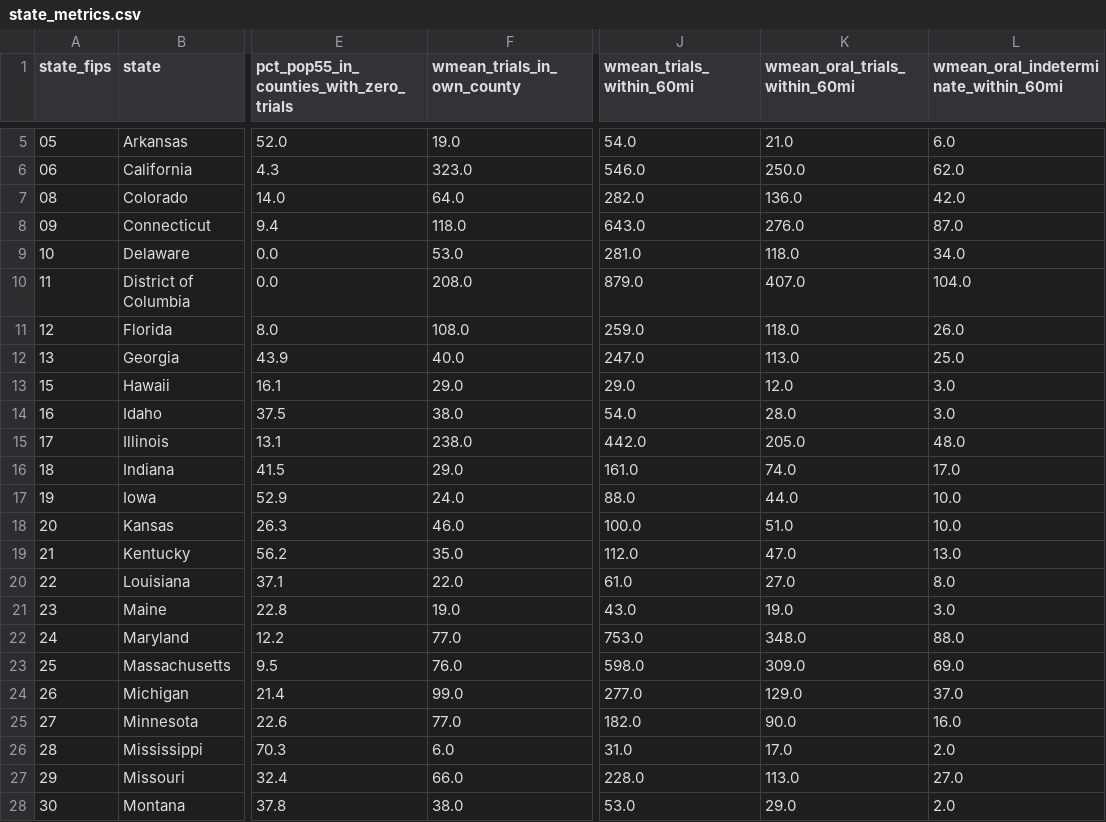
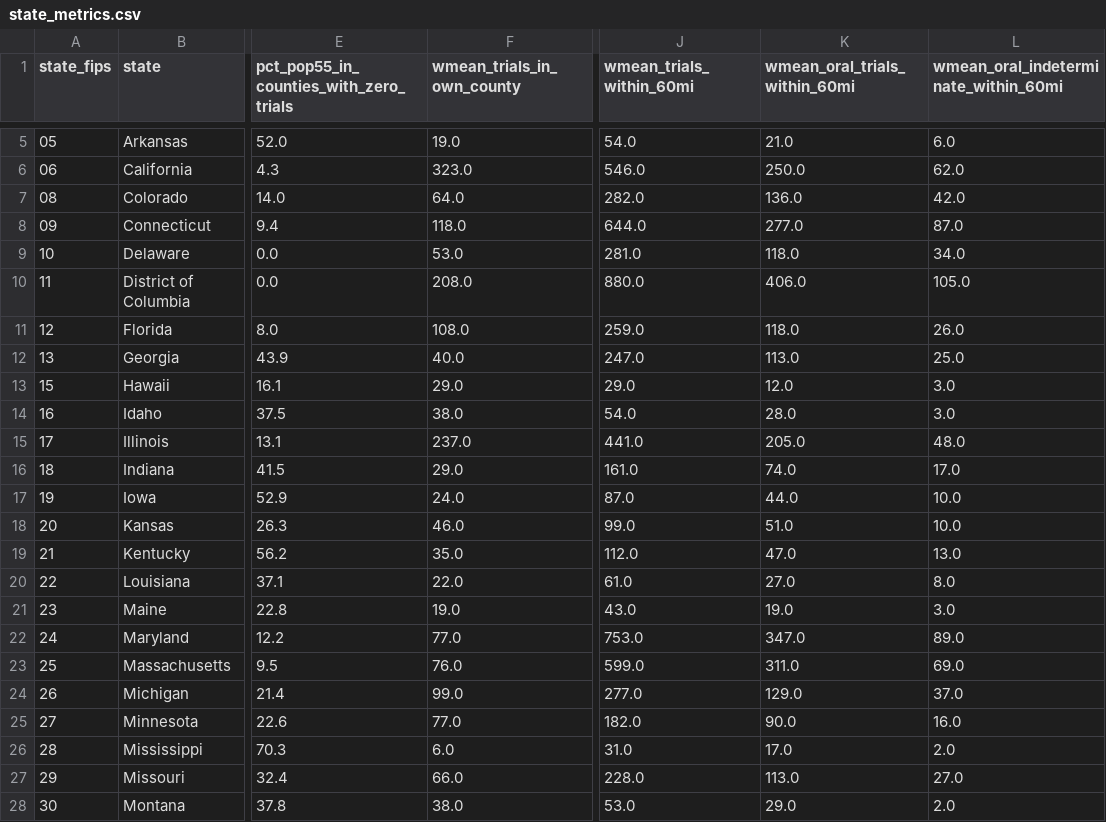
Before and after one commit to nehaamd/cancer-trial-access-fullmap, a CSV file: state_metrics.csv, drawn as a sheet; only a part is shown, gaps mark what is left out; the diff covers the shown part only; the diff names each change by its address in the sheet, - before the commit and + after, or states it on an @@ line.

```diff
--- a/state_metrics.csv
+++ b/state_metrics.csv
-J8 (wmean_trials_within_60mi): 643.0
+J8 (wmean_trials_within_60mi): 644.0
-K8 (wmean_oral_trials_within_60mi): 276.0
+K8 (wmean_oral_trials_within_60mi): 277.0
-J10 (wmean_trials_within_60mi): 879.0
+J10 (wmean_trials_within_60mi): 880.0
-K10 (wmean_oral_trials_within_60mi): 407.0
+K10 (wmean_oral_trials_within_60mi): 406.0
-L10: 104.0
+L10: 105.0
-F15 (wmean_trials_in_own_county): 238.0
+F15 (wmean_trials_in_own_county): 237.0
-J15 (wmean_trials_within_60mi): 442.0
+J15 (wmean_trials_within_60mi): 441.0
-J17 (wmean_trials_within_60mi): 88.0
+J17 (wmean_trials_within_60mi): 87.0
-J18 (wmean_trials_within_60mi): 100.0
+J18 (wmean_trials_within_60mi): 99.0
-K22 (wmean_oral_trials_within_60mi): 348.0
+K22 (wmean_oral_trials_within_60mi): 347.0
-L22: 88.0
+L22: 89.0
-J23 (wmean_trials_within_60mi): 598.0
+J23 (wmean_trials_within_60mi): 599.0
-K23 (wmean_oral_trials_within_60mi): 309.0
+K23 (wmean_oral_trials_within_60mi): 311.0
```
Also changed, not shown: 18 edited cells elsewhere in this file, sitepoints.csv, state_metrics_v3.csv, 6 other files.
